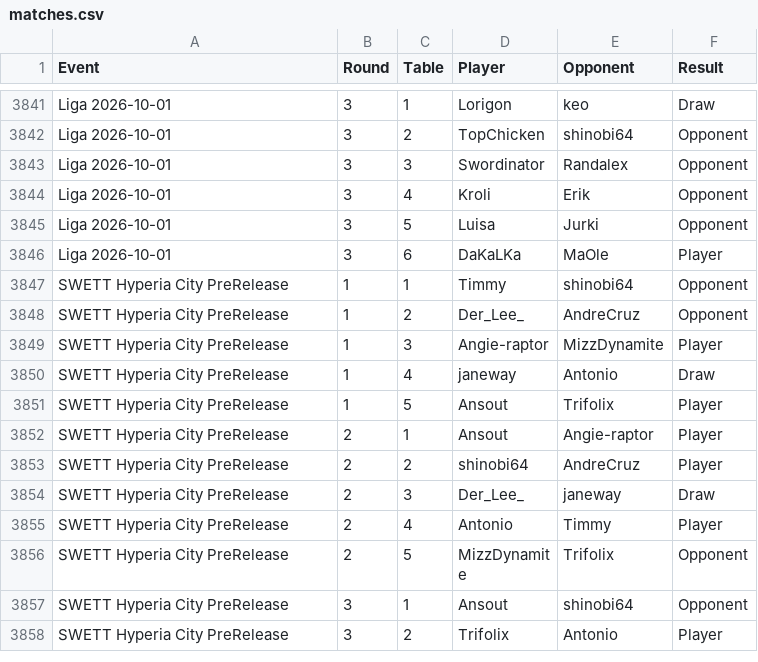
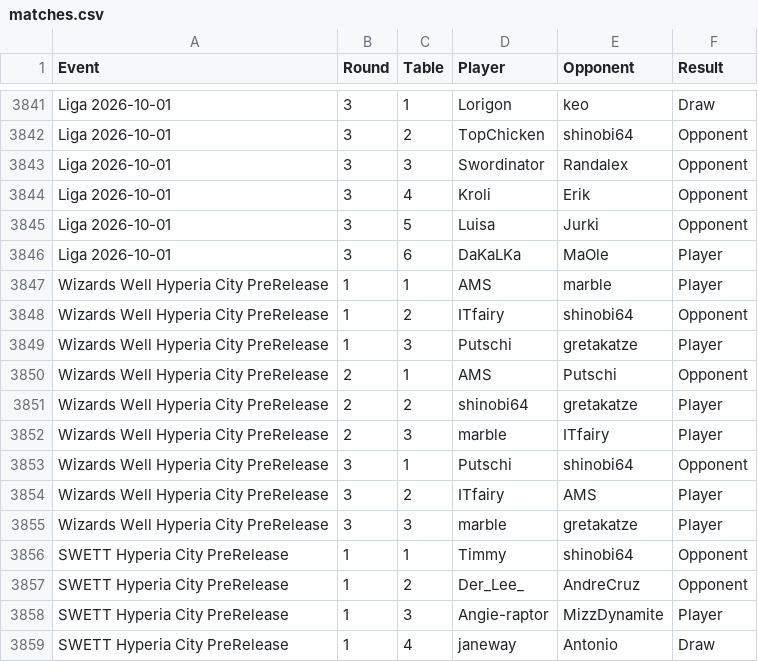
Before and after one commit to shinobi64/lorcana, a CSV file: results/matches.csv, drawn as a sheet; only a part is shown, gaps mark what is left out; the shorter side is filled out with more unchanged rows.

Commit message:
data: 2026-10-16 pre release

```diff
--- a/results/matches.csv
+++ b/results/matches.csv
@@ -3846,2 +3846,11 @@ Liga 2026-10-01,3,5,Luisa,Jurki,Opponent
 Liga 2026-10-01,3,6,DaKaLKa,MaOle,Player
+Wizards Well Hyperia City PreRelease,1,1,AMS,marble,Player
+Wizards Well Hyperia City PreRelease,1,2,ITfairy,shinobi64,Opponent
+Wizards Well Hyperia City PreRelease,1,3,Putschi,gretakatze,Player
+Wizards Well Hyperia City PreRelease,2,1,AMS,Putschi,Opponent
+Wizards Well Hyperia City PreRelease,2,2,shinobi64,gretakatze,Player
+Wizards Well Hyperia City PreRelease,2,3,marble,ITfairy,Player
+Wizards Well Hyperia City PreRelease,3,1,Putschi,shinobi64,Opponent
+Wizards Well Hyperia City PreRelease,3,2,ITfairy,AMS,Player
+Wizards Well Hyperia City PreRelease,3,3,marble,gretakatze,Player
 SWETT Hyperia City PreRelease,1,1,Timmy,shinobi64,Opponent
```
Also changed, not shown: results/eventdetails.csv, results/events.csv, 2 other files.
